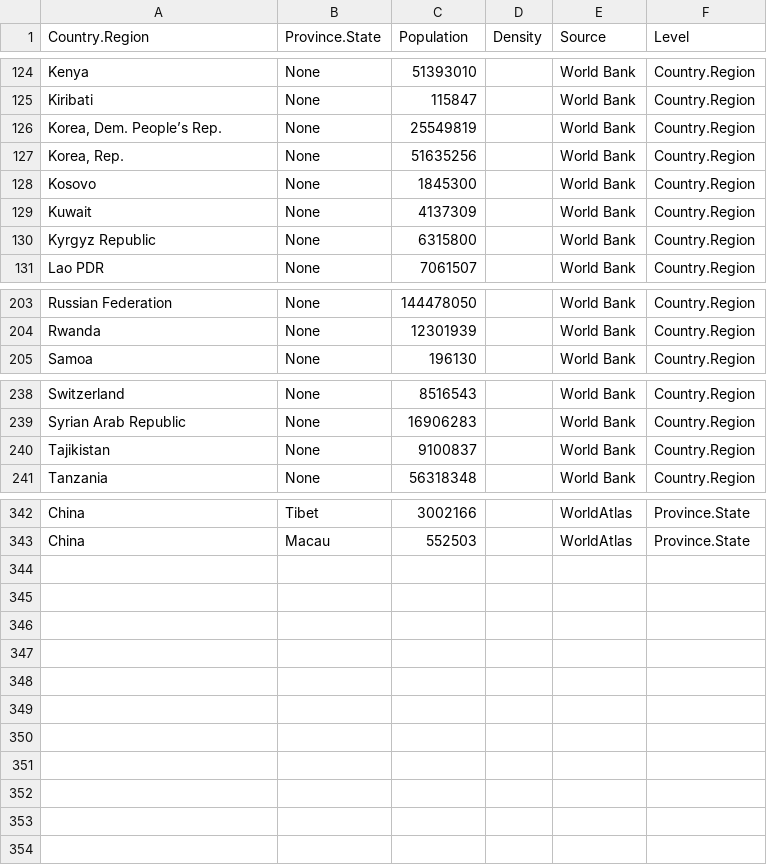
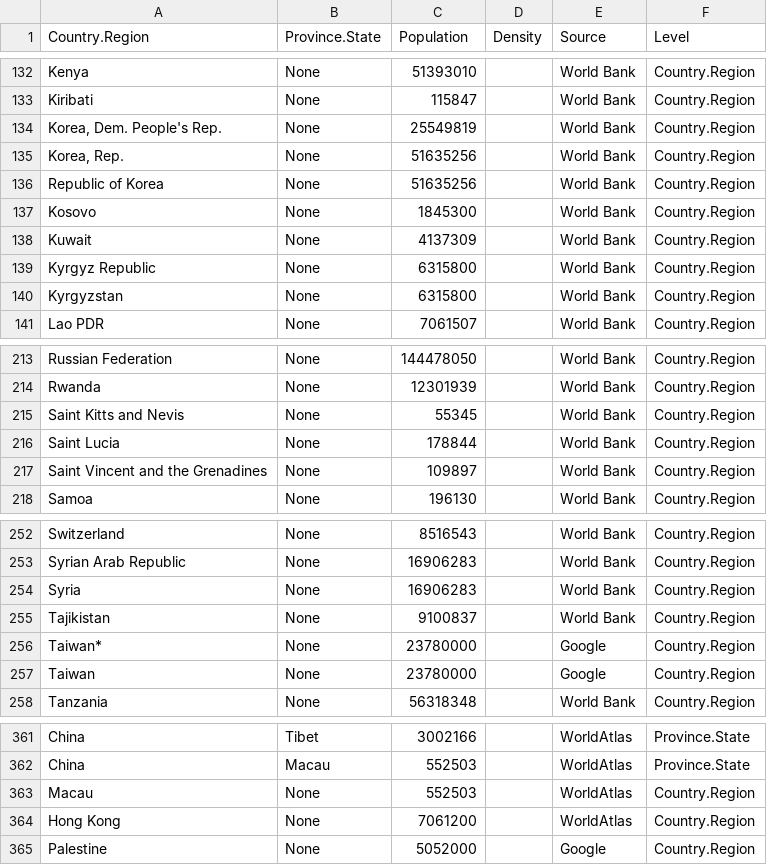
Before and after one commit to segej87/covid19, a CSV file: app/data/populations.csv, drawn as a sheet; only a part is shown, gaps mark what is left out; the diff covers the shown part only.

Commit message:
exclude when population is NA and normalize_populations

```diff
--- a/app/data/populations.csv
+++ b/app/data/populations.csv
@@ -125,4 +133,5 @@ Kenya,None,51393010,,World Bank,Country.Region
 Kiribati,None,115847,,World Bank,Country.Region
-"Korea, Dem. People’s Rep.",None,25549819,,World Bank,Country.Region
+"Korea, Dem. People's Rep.",None,25549819,,World Bank,Country.Region
 "Korea, Rep.",None,51635256,,World Bank,Country.Region
+Republic of Korea,None,51635256,,World Bank,Country.Region
 Kosovo,None,1845300,,World Bank,Country.Region
@@ -130,2 +139,3 @@ Kuwait,None,4137309,,World Bank,Country.Region
 Kyrgyz Republic,None,6315800,,World Bank,Country.Region
+Kyrgyzstan,None,6315800,,World Bank,Country.Region
 Lao PDR,None,7061507,,World Bank,Country.Region
@@ -204,2 +214,5 @@ Russian Federation,None,144478050,,World Bank,Country.Region
 Rwanda,None,12301939,,World Bank,Country.Region
+Saint Kitts and Nevis,None,55345,,World Bank,Country.Region
+Saint Lucia,None,178844,,World Bank,Country.Region
+Saint Vincent and the Grenadines,None,109897,,World Bank,Country.Region
 Samoa,None,196130,,World Bank,Country.Region
@@ -239,3 +253,6 @@ Switzerland,None,8516543,,World Bank,Country.Region
 Syrian Arab Republic,None,16906283,,World Bank,Country.Region
+Syria,None,16906283,,World Bank,Country.Region
 Tajikistan,None,9100837,,World Bank,Country.Region
+Taiwan*,None,23780000,,Google,Country.Region
+Taiwan,None,23780000,,Google,Country.Region
 Tanzania,None,56318348,,World Bank,Country.Region
@@ -343 +362,4 @@ China,Tibet,3002166,,WorldAtlas,Province.State
 China,Macau,552503,,WorldAtlas,Province.State
+Macau,None,552503,,WorldAtlas,Country.Region
+Hong Kong,None,7061200,,WorldAtlas,Country.Region
+Palestine,None,5052000,,Google,Country.Region
```
Also changed, not shown: 11 added rows elsewhere in this file, 7 other files.
